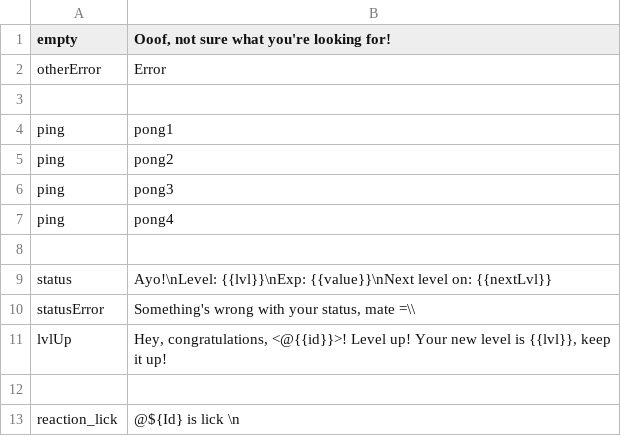
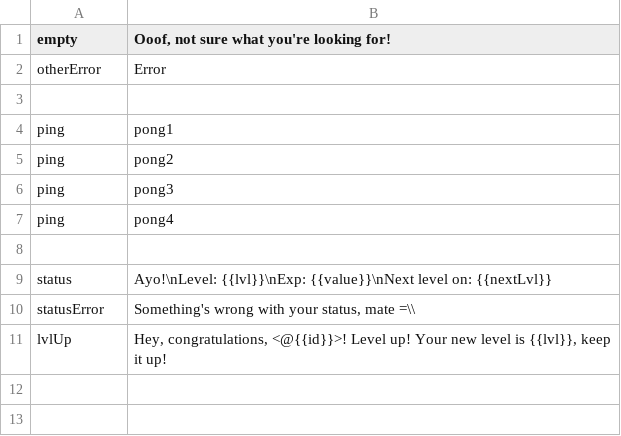
Before and after one commit to HyperLootProtocol/bot.hyperloot.net, a CSV file: i18n/en/common.csv, drawn as a sheet; the diff names each change by its address in the sheet, - before the commit and + after, or states it on an @@ line.

```diff
--- a/i18n/en/common.csv
+++ b/i18n/en/common.csv
-row 12: (empty)
-row 13: reaction_lick | @${Id} is lick \n
```
Also changed, not shown: 6 other files.
